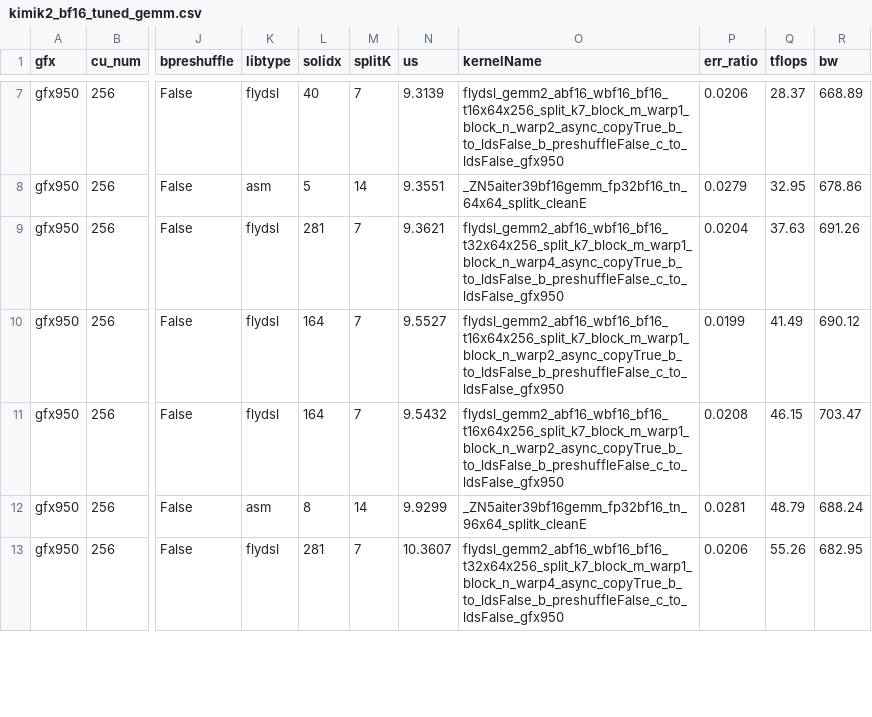
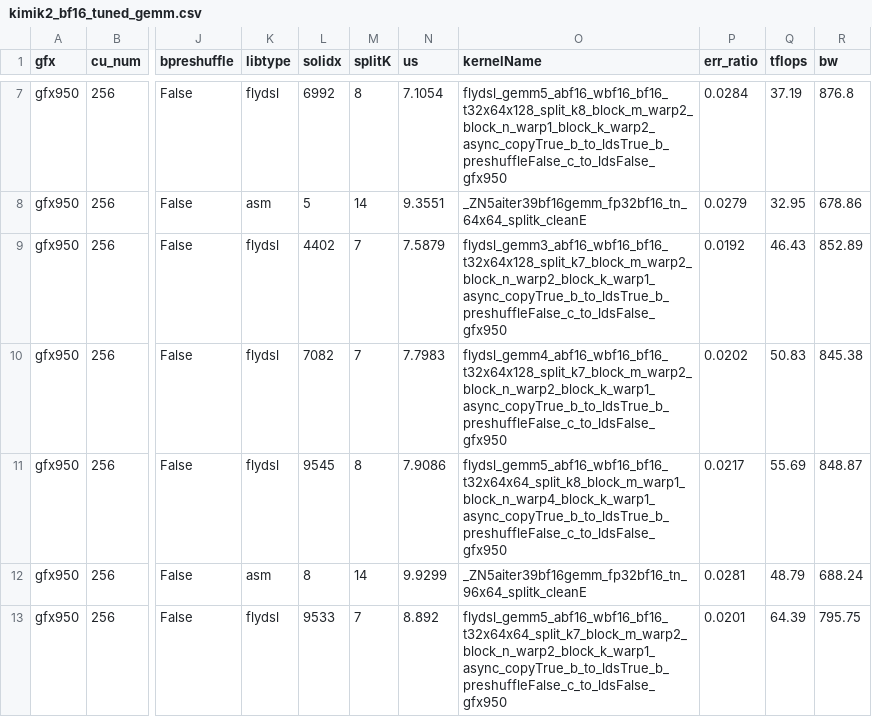
Before and after one commit to lucas-santos-amd/aiter, a CSV file: aiter/configs/model_configs/kimik2_bf16_tuned_gemm.csv, drawn as a sheet; only a part is shown, gaps mark what is left out; the diff covers the shown part only; the diff names each change by its address in the sheet, - before the commit and + after, or states it on an @@ line.

```diff
--- a/aiter/configs/model_configs/kimik2_bf16_tuned_gemm.csv
+++ b/aiter/configs/model_configs/kimik2_bf16_tuned_gemm.csv
-L7 (solidx): 40
+L7 (solidx): 6992
-M7 (splitK): 7
+M7 (splitK): 8
-N7 (us): 9.3139
+N7 (us): 7.1054
-O7 (kernelName): flydsl_gemm2_abf16_wbf16_bf16_t16x64x256_split_k7_block_m_warp1_block_n_warp2_async_copyTrue_b_to_ldsFalse_b_preshuffleFalse_c_to_ldsFalse_gfx950
+O7 (kernelName): flydsl_gemm5_abf16_wbf16_bf16_t32x64x128_split_k8_block_m_warp2_block_n_warp1_block_k_warp2_async_copyTrue_b_to_ldsTrue_b_preshuffleFalse_c_to_ldsFalse_gfx950
-P7 (err_ratio): 0.0206
+P7 (err_ratio): 0.0284
-Q7 (tflops): 28.37
+Q7 (tflops): 37.19
-R7 (bw): 668.89
+R7 (bw): 876.8
-L9 (solidx): 281
+L9 (solidx): 4402
-N9 (us): 9.3621
+N9 (us): 7.5879
-O9 (kernelName): flydsl_gemm2_abf16_wbf16_bf16_t32x64x256_split_k7_block_m_warp1_block_n_warp4_async_copyTrue_b_to_ldsFalse_b_preshuffleFalse_c_to_ldsFalse_gfx950
+O9 (kernelName): flydsl_gemm3_abf16_wbf16_bf16_t32x64x128_split_k7_block_m_warp2_block_n_warp2_block_k_warp1_async_copyTrue_b_to_ldsTrue_b_preshuffleFalse_c_to_ldsFalse_gfx950
-P9 (err_ratio): 0.0204
+P9 (err_ratio): 0.0192
-Q9 (tflops): 37.63
+Q9 (tflops): 46.43
-R9 (bw): 691.26
+R9 (bw): 852.89
-L10 (solidx): 164
+L10 (solidx): 7082
-N10 (us): 9.5527
+N10 (us): 7.7983
-O10 (kernelName): flydsl_gemm2_abf16_wbf16_bf16_t16x64x256_split_k7_block_m_warp1_block_n_warp2_async_copyTrue_b_to_ldsFalse_b_preshuffleFalse_c_to_ldsFalse_gfx950
+O10 (kernelName): flydsl_gemm4_abf16_wbf16_bf16_t32x64x128_split_k7_block_m_warp2_block_n_warp2_block_k_warp1_async_copyTrue_b_to_ldsTrue_b_preshuffleFalse_c_to_ldsFalse_gfx950
-P10 (err_ratio): 0.0199
+P10 (err_ratio): 0.0202
-Q10 (tflops): 41.49
+Q10 (tflops): 50.83
-R10 (bw): 690.12
+R10 (bw): 845.38
-L11 (solidx): 164
+L11 (solidx): 9545
-M11 (splitK): 7
+M11 (splitK): 8
-N11 (us): 9.5432
+N11 (us): 7.9086
-O11 (kernelName): flydsl_gemm2_abf16_wbf16_bf16_t16x64x256_split_k7_block_m_warp1_block_n_warp2_async_copyTrue_b_to_ldsFalse_b_preshuffleFalse_c_to_ldsFalse_gfx950
+O11 (kernelName): flydsl_gemm5_abf16_wbf16_bf16_t32x64x64_split_k8_block_m_warp1_block_n_warp4_block_k_warp1_async_copyTrue_b_to_ldsTrue_b_preshuffleFalse_c_to_ldsFalse_gfx950
-P11 (err_ratio): 0.0208
+P11 (err_ratio): 0.0217
-Q11 (tflops): 46.15
+Q11 (tflops): 55.69
-R11 (bw): 703.47
+R11 (bw): 848.87
-L13 (solidx): 281
+L13 (solidx): 9533
-N13 (us): 10.3607
+N13 (us): 8.892
-O13 (kernelName): flydsl_gemm2_abf16_wbf16_bf16_t32x64x256_split_k7_block_m_warp1_block_n_warp4_async_copyTrue_b_to_ldsFalse_b_preshuffleFalse_c_to_ldsFalse_gfx950
+O13 (kernelName): flydsl_gemm5_abf16_wbf16_bf16_t32x64x64_split_k7_block_m_warp2_block_n_warp2_block_k_warp1_async_copyTrue_b_to_ldsTrue_b_preshuffleFalse_c_to_ldsFalse_gfx950
-P13 (err_ratio): 0.0206
+P13 (err_ratio): 0.0201
-Q13 (tflops): 55.26
+Q13 (tflops): 64.39
-R13 (bw): 682.95
+R13 (bw): 795.75
```
Also changed, not shown: 147 edited cells elsewhere in this file, aiter/configs/model_configs/dsv3_bf16_tuned_gemm.csv, aiter/configs/model_configs/dsv4_bf16_tuned_gemm.csv, 6 other files.
